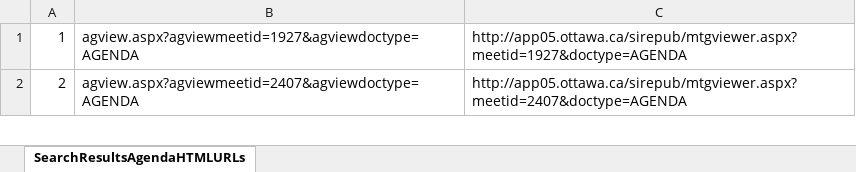
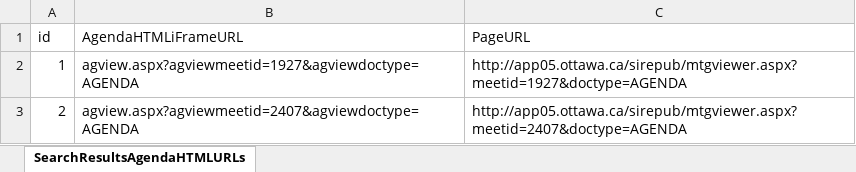
Before and after one commit to StephenOTT/OttawaSIREScrape, an Excel workbook: Excel File Manual Tests/SearchResultsAgendaHTMLURLs.xlsx, sheet SearchResultsAgendaHTMLURLs, drawn as a sheet; only a part is shown; values as stored, in another font and other column widths than the file's, no borders; the diff names each change by its address in the sheet, - before the commit and + after, or states it on an @@ line.

```diff
--- a/Excel File Manual Tests/SearchResultsAgendaHTMLURLs.xlsx (sheet SearchResultsAgendaHTMLURLs)
+++ b/Excel File Manual Tests/SearchResultsAgendaHTMLURLs.xlsx (sheet SearchResultsAgendaHTMLURLs)
+row 1: id | AgendaHTMLiFrameURL | PageURL
```
Also changed, not shown: Excel File Manual Tests/SearchResultsTable.xlsx.
